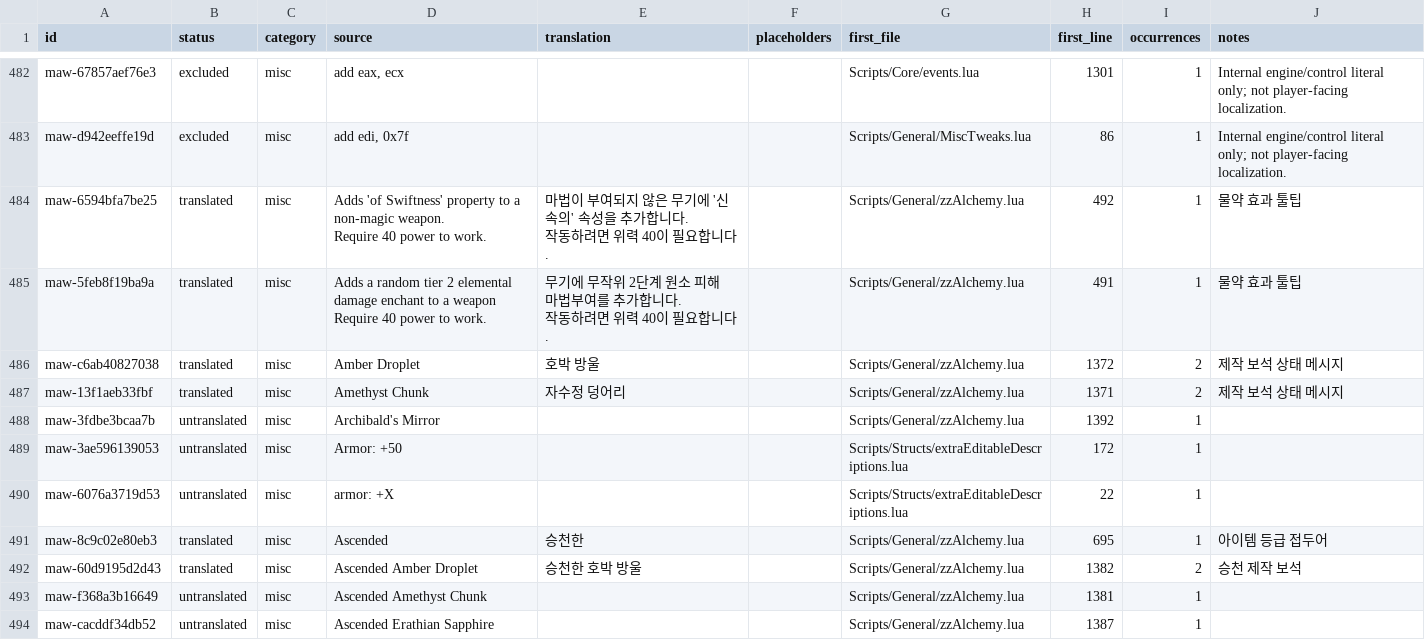
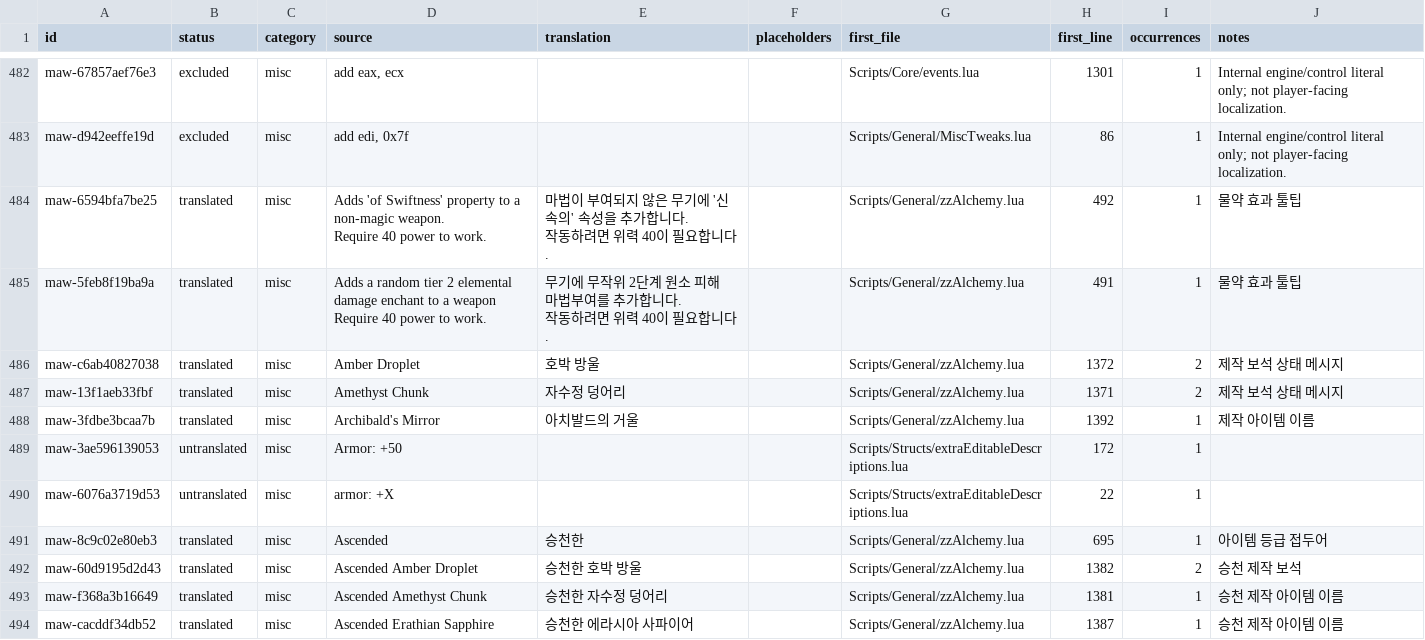
Before and after one commit to munument1/-KR-Maw-Mod-MMMerge, a TSV file: localization/catalog.tsv, drawn as a sheet; only a part is shown, gaps mark what is left out; the diff covers the shown part only.

```diff
--- a/localization/catalog.tsv
+++ b/localization/catalog.tsv
@@ -700,3 +700,3 @@ maw-c6ab40827038	translated	misc	Amber Droplet	호박 방울		Scripts/General/zz
 maw-13f1aeb33fbf	translated	misc	Amethyst Chunk	자수정 덩어리		Scripts/General/zzAlchemy.lua	1371	2	제작 보석 상태 메시지
-maw-3fdbe3bcaa7b	untranslated	misc	Archibald's Mirror			Scripts/General/zzAlchemy.lua	1392	1	
+maw-3fdbe3bcaa7b	translated	misc	Archibald's Mirror	아치발드의 거울		Scripts/General/zzAlchemy.lua	1392	1	제작 아이템 이름
 maw-3ae596139053	untranslated	misc	Armor: +50			Scripts/Structs/extraEditableDescriptions.lua	172	1	
@@ -705,3 +705,3 @@ maw-8c9c02e80eb3	translated	misc	Ascended 	승천한 		Scripts/General/zzAlchemy
 maw-60d9195d2d43	translated	misc	Ascended Amber Droplet	승천한 호박 방울		Scripts/General/zzAlchemy.lua	1382	2	승천 제작 보석
-maw-f368a3b16649	untranslated	misc	Ascended Amethyst Chunk			Scripts/General/zzAlchemy.lua	1381	1	
-maw-cacddf34db52	untranslated	misc	Ascended Erathian Sapphire			Scripts/General/zzAlchemy.lua	1387	1	
+maw-f368a3b16649	translated	misc	Ascended Amethyst Chunk	승천한 자수정 덩어리		Scripts/General/zzAlchemy.lua	1381	1	승천 제작 아이템 이름
+maw-cacddf34db52	translated	misc	Ascended Erathian Sapphire	승천한 에라시아 사파이어		Scripts/General/zzAlchemy.lua	1387	1	승천 제작 아이템 이름
```
Also changed, not shown: 66 edited cells elsewhere in this file, localization/patchable_candidates.tsv, localization/uncertain_candidates.tsv, 8 other files.
